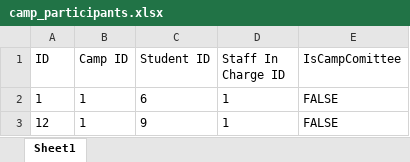
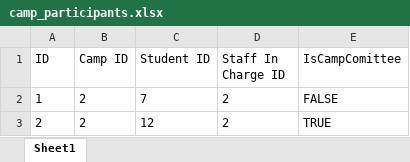
Before and after one commit to sheldor07/SC2002-CAMS, an Excel workbook: camp_participants.xlsx, sheet Sheet1, drawn as a sheet; values as stored, in another font and other column widths than the file's, no borders; removed rows and columns are numbered as before the commit, all else as after; the diff names each change by its address in the sheet, - before the commit and + after, or states it on an @@ line.

```diff
--- a/camp_participants.xlsx (sheet Sheet1)
+++ b/camp_participants.xlsx (sheet Sheet1)
-B2 (Camp ID): 1
+B2 (Camp ID): 2
-C2 (Student ID): 6
+C2 (Student ID): 7
-D2 (Staff In Charge ID): 1
+D2 (Staff In Charge ID): 2
-row 3: 12 | 1 | 9 | 1 | FALSE
+row 3: 2 | 2 | 12 | 2 | TRUE
```
Also changed, not shown: camp_list.xlsx, enquiry_list.xlsx, 6 other files.
